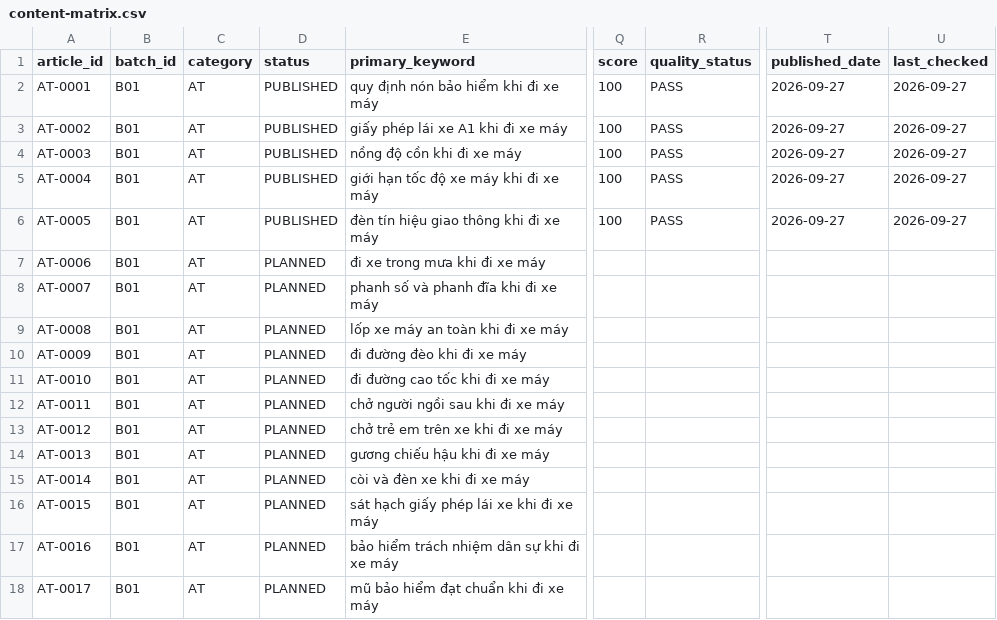
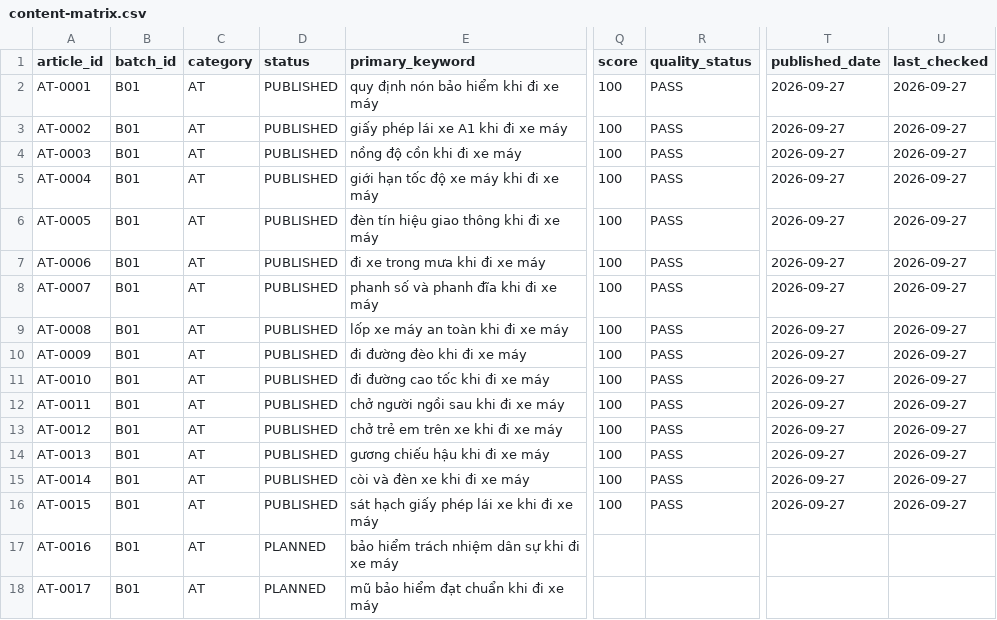
Before and after one commit to thuexemayhanoi/vanchinh, a CSV file: data/content-matrix.csv, drawn as a sheet; only a part is shown, gaps mark what is left out; the diff names each change by its address in the sheet, - before the commit and + after, or states it on an @@ line.

Commit message:
factory: B01 chunk publish (limit 10) [automated txn]

```diff
--- a/data/content-matrix.csv
+++ b/data/content-matrix.csv
-D7:D16 (status): PLANNED
+D7:D16 (status): PUBLISHED
-Q7:Q16 (score): (empty)
+Q7:Q16 (score): 100
-R7:R16 (quality_status): (empty)
+R7:R16 (quality_status): PASS
-T7:T16 (published_date): (empty)
+T7:T16 (published_date): 2026-09-27
-U7:U16 (last_checked): (empty)
+U7:U16 (last_checked): 2026-09-27
```
Also changed, not shown: 16 other files.
